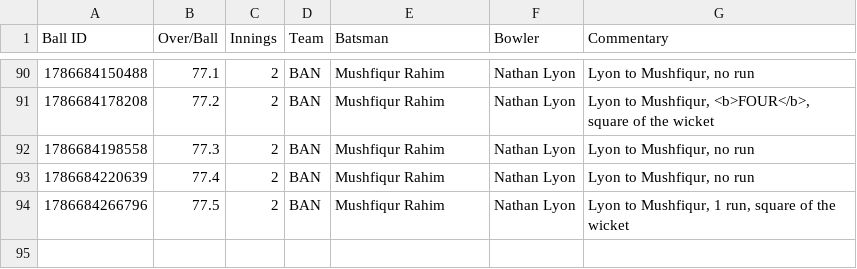
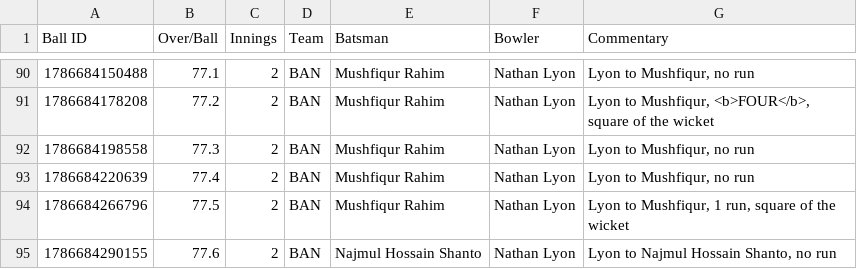
Before and after one commit to heisenricher/cricket_data, a CSV file: aus_vs_ban_1st_test(14-08-2026).csv, drawn as a sheet; only a part is shown, gaps mark what is left out.

```diff
--- a/aus_vs_ban_1st_test(14-08-2026).csv
+++ b/aus_vs_ban_1st_test(14-08-2026).csv
@@ -94 +94,2 @@ Ball ID,Over/Ball,Innings,Team,Batsman,Bowler,Commentary
 1786684266796,77.5,2,BAN,Mushfiqur Rahim,Nathan Lyon,"Lyon to Mushfiqur, 1 run, square of the wicket"
+1786684290155,77.6,2,BAN,Najmul Hossain Shanto,Nathan Lyon,"Lyon to Najmul Hossain Shanto, no run"
```
